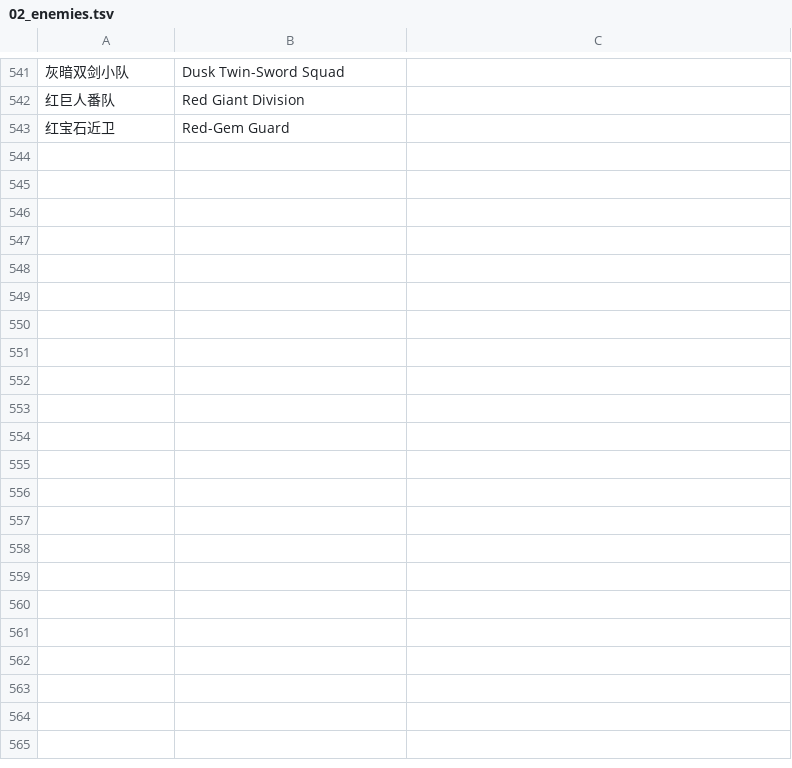
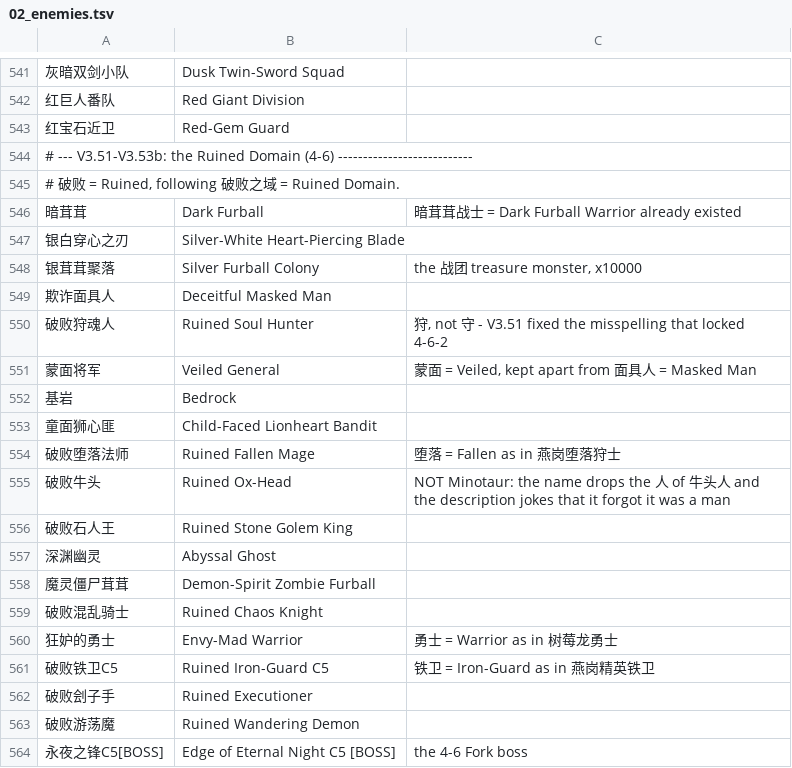
Before and after one commit to Dragonayzer/Neko-RPG-Script-Localization, a TSV file: translation/glossary/02_enemies.tsv, drawn as a sheet; only a part is shown, gaps mark what is left out.

```diff
--- a/translation/glossary/02_enemies.tsv
+++ b/translation/glossary/02_enemies.tsv
@@ -543 +543,22 @@
 红宝石近卫	Red-Gem Guard
+# --- V3.51-V3.53b: the Ruined Domain (4-6) ---------------------------
+# 破败 = Ruined, following 破败之域 = Ruined Domain.
+暗茸茸	Dark Furball	暗茸茸战士 = Dark Furball Warrior already existed
+银白穿心之刃	Silver-White Heart-Piercing Blade
+银茸茸聚落	Silver Furball Colony	the 战团 treasure monster, x10000
+欺诈面具人	Deceitful Masked Man
+破败狩魂人	Ruined Soul Hunter	狩, not 守 - V3.51 fixed the misspelling that locked 4-6-2
+蒙面将军	Veiled General	蒙面 = Veiled, kept apart from 面具人 = Masked Man
+基岩	Bedrock
+童面狮心匪	Child-Faced Lionheart Bandit
+破败堕落法师	Ruined Fallen Mage	堕落 = Fallen as in 燕岗堕落狩士
+破败牛头	Ruined Ox-Head	NOT Minotaur: the name drops the 人 of 牛头人 and the description jokes that it forgot it was a man
+破败石人王	Ruined Stone Golem King
+深渊幽灵	Abyssal Ghost
+魔灵僵尸茸茸	Demon-Spirit Zombie Furball
+破败混乱骑士	Ruined Chaos Knight
+狂妒的勇士	Envy-Mad Warrior	勇士 = Warrior as in 树莓龙勇士
+破败铁卫C5	Ruined Iron-Guard C5	铁卫 = Iron-Guard as in 燕岗精英铁卫
+破败刽子手	Ruined Executioner
+破败游荡魔	Ruined Wandering Demon
+永夜之锋C5[BOSS]	Edge of Eternal Night C5 [BOSS]	the 4-6 Fork boss
```
Also changed, not shown: translation/_uncovered.tsv, translation/glossary/00_morphemes.tsv, 10 other files.
